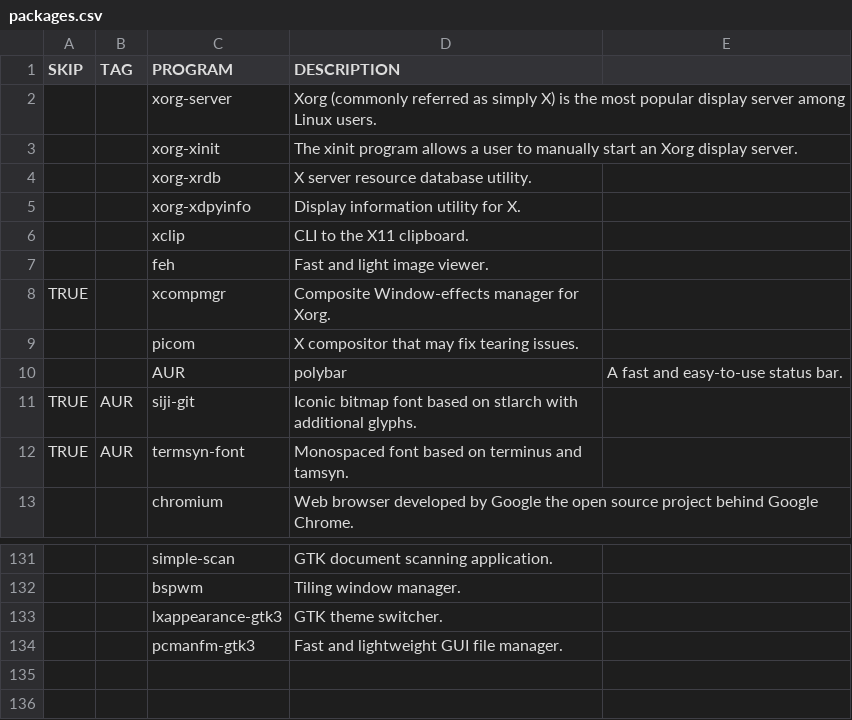
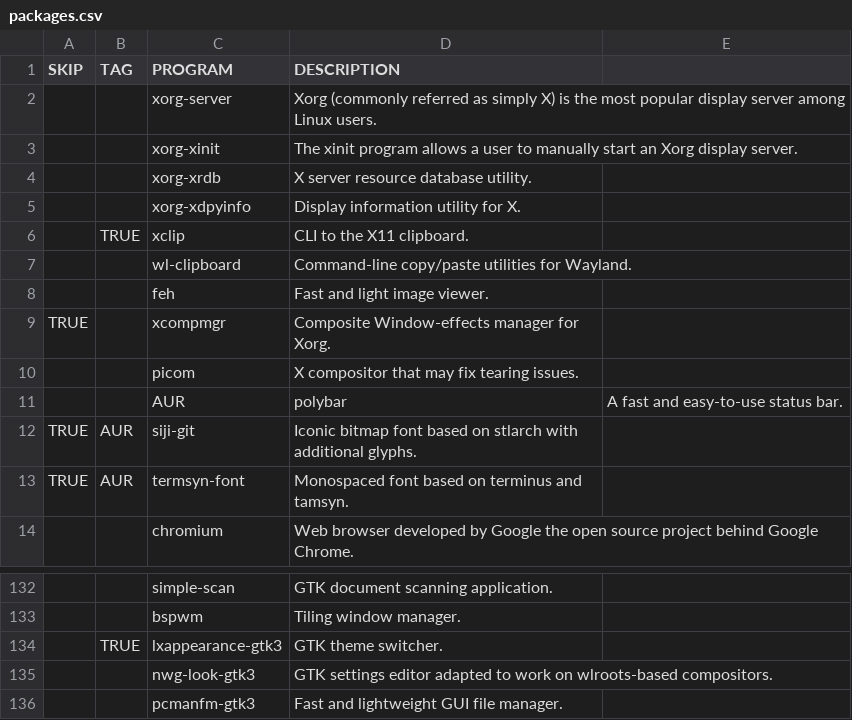
Before and after one commit to WIttyJudge/dotfiles, a CSV file: packages.csv, drawn as a sheet; only a part is shown, gaps mark what is left out; addresses are those after the commit; the diff names each change by its address in the sheet, - before the commit and + after, or states it on an @@ line.

```diff
--- a/packages.csv
+++ b/packages.csv
-B6 (TAG): (empty)
+B6 (TAG): TRUE
+row 7:  |  | wl-clipboard | Command-line copy/paste utilities for Wayland.
-B134 (TAG): (empty)
+B134 (TAG): TRUE
+row 135:  |  | nwg-look-gtk3 | GTK settings editor adapted to work on wlroots-based compositors.
```
Also changed, not shown: 13 other files.
